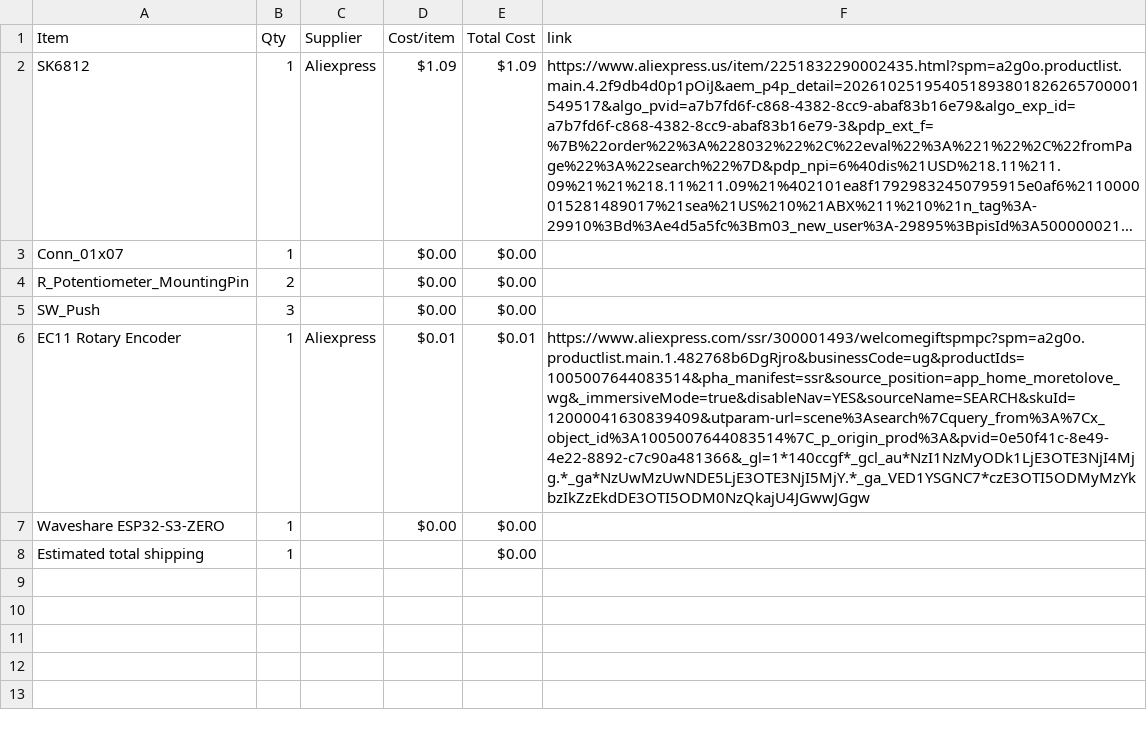
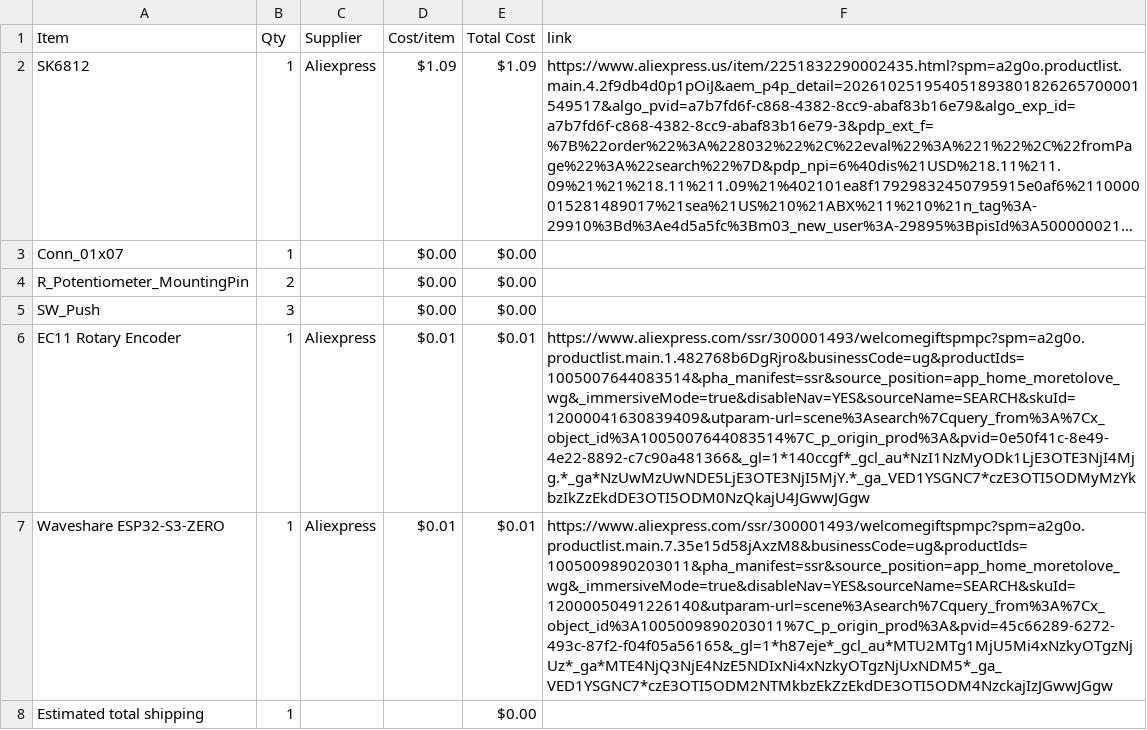
Before and after one commit to 1-BallStudios/MidiKeyboard, a CSV file: BOM.csv, drawn as a sheet; long unchanged cells end in …; the diff names each change by its address in the sheet, - before the commit and + after, or states it on an @@ line.

Commit message:
Sync Midi Keyboard from Half Life

```diff
--- a/BOM.csv
+++ b/BOM.csv
-C7 (Supplier): (empty)
+C7 (Supplier): Aliexpress
-D7 (Cost/item): $0.00
+D7 (Cost/item): $0.01
-E7 (Total Cost): $0.00
+E7 (Total Cost): $0.01
-F7 (link): (empty)
+F7 (link): https://www.aliexpress.com/ssr/300001493/welcomegiftspmpc?spm=a2g0o.productlist.main.7.35e15d58jAxzM8&businessCode=ug&productIds=1005009890203011&pha_manifest=ssr&source_position=app_home_moretolove_wg&_immersiveMode=true&disableNav=YES&sourceName=SEARCH&skuId=12000050491226140&utparam-url=scene%3Asearch%7Cquery_from%3A%7Cx_object_id%3A1005009890203011%7C_p_origin_prod%3A&pvid=45c66289-6272-493c-87f2-f04f05a56165&_gl=1*h87eje*_gcl_au*MTU2MTg1MjU5Mi4xNzkyOTgzNjUz*_ga*MTE4NjQ3NjE4NzE5NDIxNi4xNzkyOTgzNjUxNDM5*_ga_VED1YSGNC7*czE3OTI5ODM2NTMkbzEkZzEkdDE3OTI5ODM4NzckajIzJGwwJGgw
```
